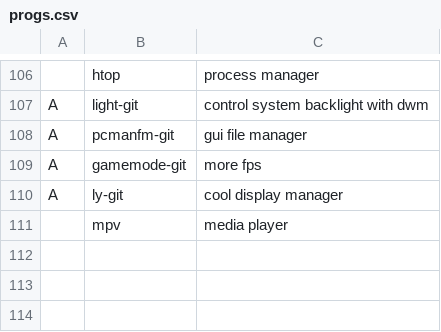
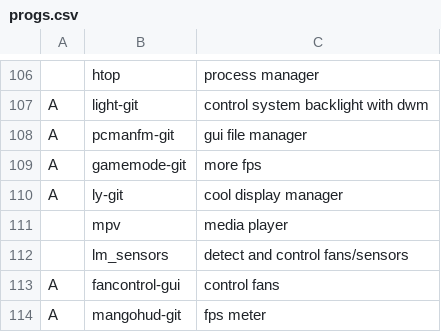
Before and after one commit to GabriWar/LARBS, a CSV file: progs.csv, drawn as a sheet; only a part is shown, gaps mark what is left out; the diff names each change by its address in the sheet, - before the commit and + after, or states it on an @@ line.

Commit message:
Update progs.csv

```diff
--- a/progs.csv
+++ b/progs.csv
+row 112:  | lm_sensors | detect and control fans/sensors
+row 113: A | fancontrol-gui | control fans
+row 114: A | mangohud-git | fps meter
```
